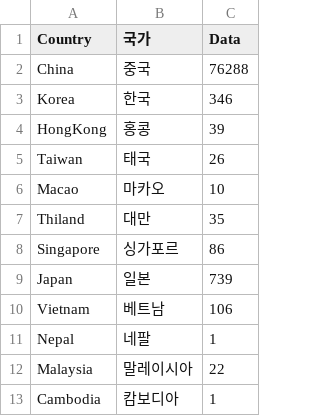
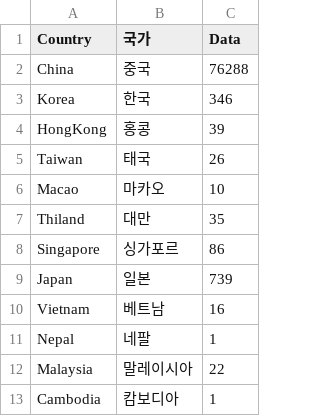
Before and after one commit to soorichu/coronako, a CSV file: public/file/coronalatest.csv, drawn as a sheet; only a part is shown.

```diff
--- a/public/file/coronalatest.csv
+++ b/public/file/coronalatest.csv
@@ -9,3 +9,3 @@ Singapore,싱가포르,86
 Japan,일본,739
-Vietnam,베트남,106
+Vietnam,베트남,16
 Nepal,네팔,1
```
Also changed, not shown: public/file/corona.csv.
